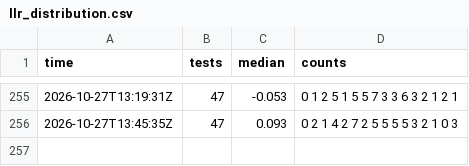
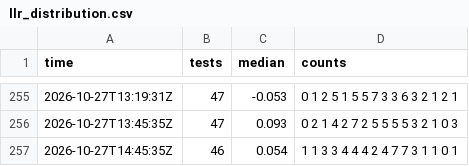
Before and after one commit to xu-shawn/fishtest_track, a CSV file: data/llr_distribution.csv, drawn as a sheet; only a part is shown, gaps mark what is left out.

```diff
--- a/data/llr_distribution.csv
+++ b/data/llr_distribution.csv
@@ -256 +256,2 @@ time,tests,median,counts
 2026-10-27T13:45:35Z,47,0.093,0 2 1 4 2 7 2 5 5 5 5 3 2 1 0 3
+2026-10-27T14:45:35Z,46,0.054,1 1 3 3 4 4 4 2 4 7 7 3 1 1 0 1
```
Also changed, not shown: data/active_runs.csv, data/checks.csv, 5 other files.
